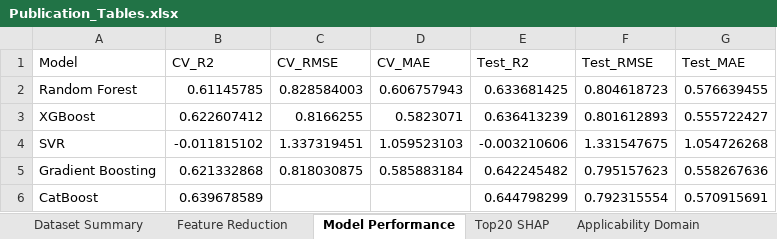
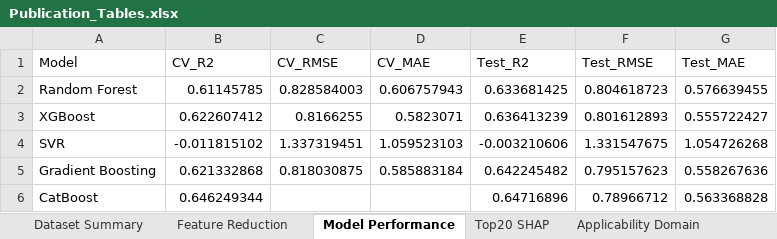
Before and after one commit to priyankakamaria/organic-toxicity-QSAR-ML, an Excel workbook: output/publication_tables/Publication_Tables.xlsx, sheet Model Performance, drawn as a sheet; values as stored, in another font and other column widths than the file's, no borders; the diff names each change by its address in the sheet, - before the commit and + after, or states it on an @@ line.

```diff
--- a/output/publication_tables/Publication_Tables.xlsx (sheet Model Performance)
+++ b/output/publication_tables/Publication_Tables.xlsx (sheet Model Performance)
-B6 (CV_R2): 0.639678589
+B6 (CV_R2): 0.646249344
-E6 (Test_R2): 0.644798299
+E6 (Test_R2): 0.64716896
-F6 (Test_RMSE): 0.792315554
+F6 (Test_RMSE): 0.78966712
-G6 (Test_MAE): 0.570915691
+G6 (Test_MAE): 0.563368828
```
Also changed, not shown: sheet Top20 SHAP, sheet Y Randomization, 36 other files.
